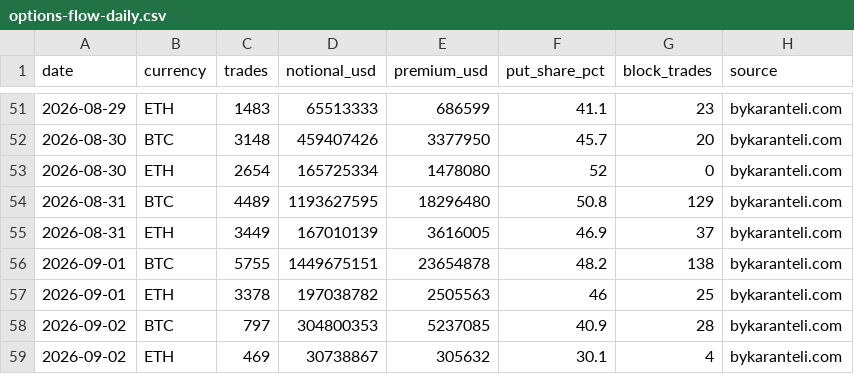
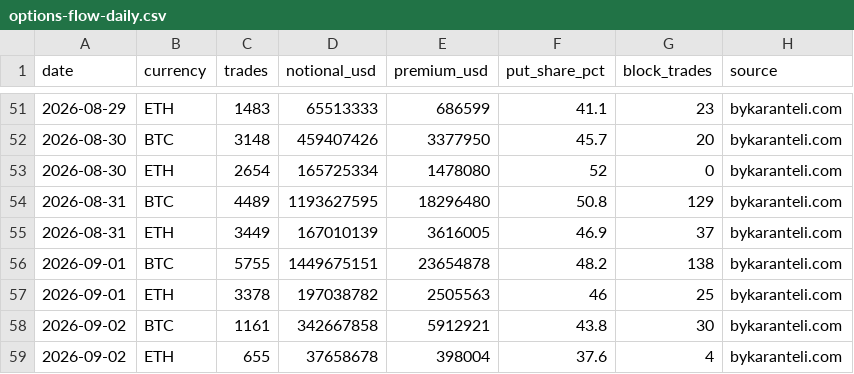
Before and after one commit to bykarantelicom/crypto-datasets, a CSV file: data/options-flow-daily.csv, drawn as a sheet; only a part is shown, gaps mark what is left out.

```diff
--- a/data/options-flow-daily.csv
+++ b/data/options-flow-daily.csv
@@ -57,3 +57,3 @@ date,currency,trades,notional_usd,premium_usd,put_share_pct,block_trades,source
 2026-09-01,ETH,3378,197038782,2505563,46,25,bykaranteli.com
-2026-09-02,BTC,797,304800353,5237085,40.9,28,bykaranteli.com
-2026-09-02,ETH,469,30738867,305632,30.1,4,bykaranteli.com
+2026-09-02,BTC,1161,342667858,5912921,43.8,30,bykaranteli.com
+2026-09-02,ETH,655,37658678,398004,37.6,4,bykaranteli.com
```
Also changed, not shown: data/listings.csv, data/stablecoin-pegs-daily.csv, 7 other files.
